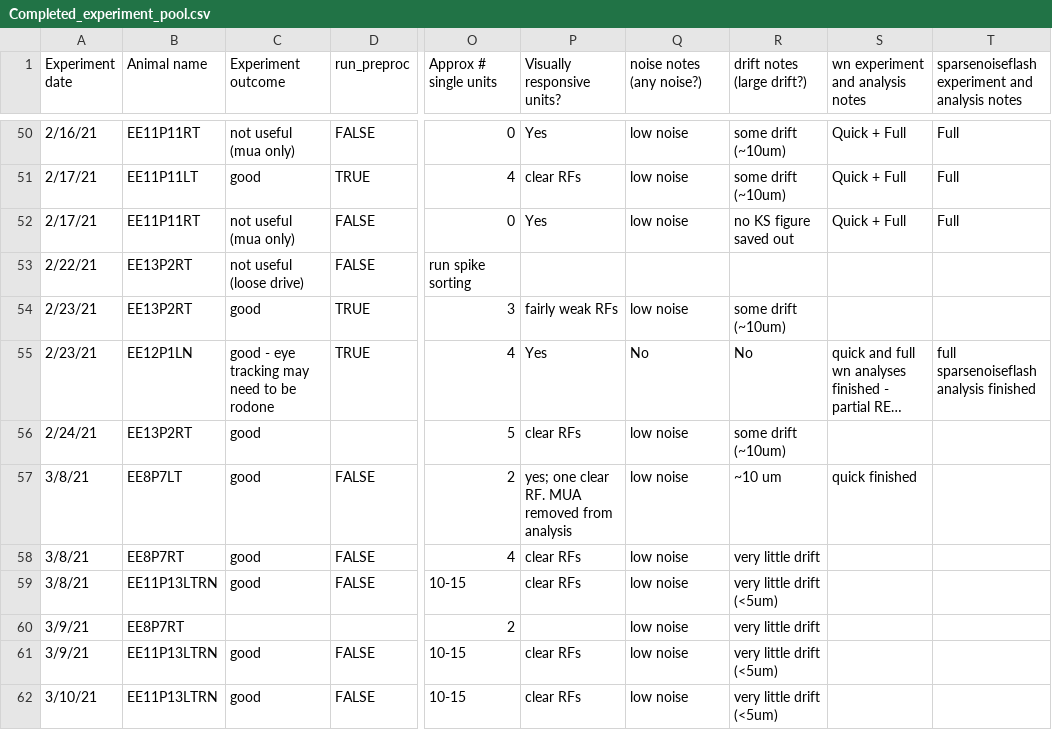
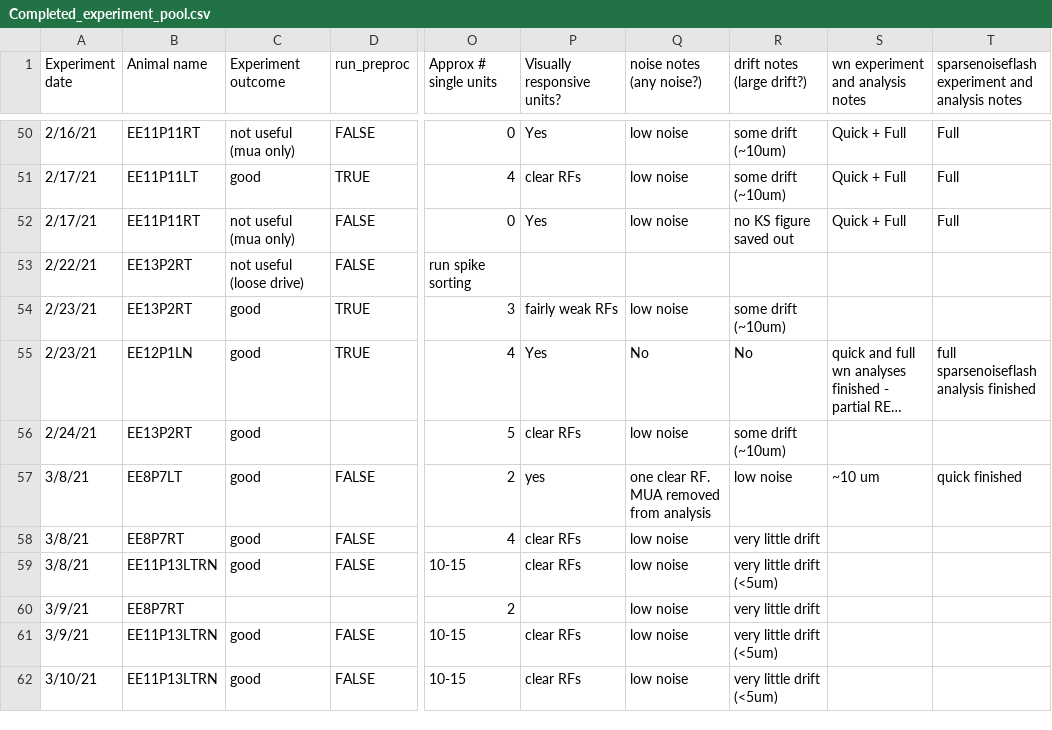
Before and after one commit to eabeUO/PyTorch-VAE, a CSV file: Completed_experiment_pool.csv, drawn as a sheet; only a part is shown, gaps mark what is left out; long unchanged cells end in …; the diff names each change by its address in the sheet, - before the commit and + after, or states it on an @@ line.

Commit message:
Fix Datasets

```diff
--- a/Completed_experiment_pool.csv
+++ b/Completed_experiment_pool.csv
-C55 (Experiment outcome): good - eye tracking may need to be rodone
+C55 (Experiment outcome): good
-P57 (Visually responsive units?): yes; one clear RF. MUA removed from analysis
+P57 (Visually responsive units?): yes
-Q57 (noise notes (any noise?)): low noise
+Q57 (noise notes (any noise?)): one clear RF. MUA removed from analysis
-R57 (drift notes (large drift?)): ~10 um
+R57 (drift notes (large drift?)): low noise
-S57 (wn experiment and analysis notes): quick finished
+S57 (wn experiment and analysis notes): ~10 um
-T57: (empty)
+T57: quick finished
```
Also changed, not shown: 3 other files.
